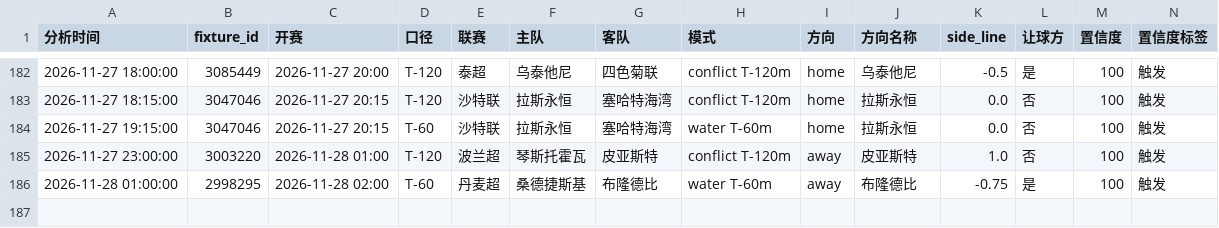
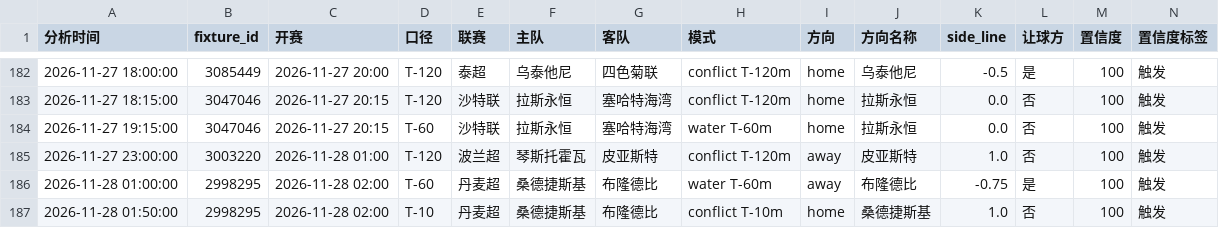
Before and after one commit to housan321/football-rule-engine, a CSV file: tracking/paper_tracking.csv, drawn as a sheet; only a part is shown, gaps mark what is left out; rows hold the shown columns only; the diff names each change by its address in the sheet, - before the commit and + after, or states it on an @@ line.

```diff
--- a/tracking/paper_tracking.csv
+++ b/tracking/paper_tracking.csv
+row 187: 2026-11-28 01:50:00 | 2998295 | 2026-11-28 02:00 | T-10 | 丹麦超 | 桑德捷斯基 | 布隆德比 | conflict T-10m | home | 桑德捷斯基 | 1.0 | 否 | 100 | 触发
```
Also changed, not shown: 1 other file.
